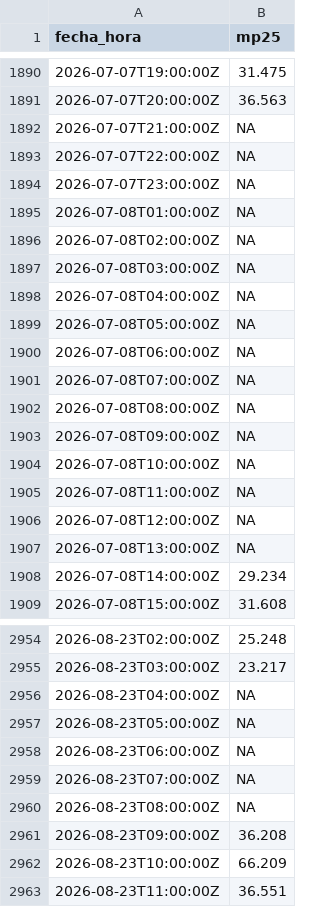
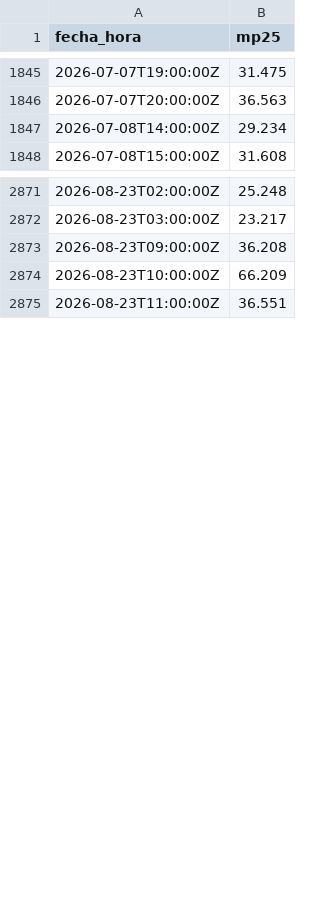
Before and after one commit to moliveraf/proyecto-final-mp25, a CSV file: 00_Datos/02_Datos_procesados/Sensores_bajo_costo/Sensor_CH56.csv, drawn as a sheet; only a part is shown, gaps mark what is left out; the diff covers the shown part only.

```diff
--- a/00_Datos/02_Datos_procesados/Sensores_bajo_costo/Sensor_CH56.csv
+++ b/00_Datos/02_Datos_procesados/Sensores_bajo_costo/Sensor_CH56.csv
@@ -1891,18 +1846,2 @@ fecha_hora,mp25
 2026-07-07T20:00:00Z,36.563
-2026-07-07T21:00:00Z,NA
-2026-07-07T22:00:00Z,NA
-2026-07-07T23:00:00Z,NA
-2026-07-08T01:00:00Z,NA
-2026-07-08T02:00:00Z,NA
-2026-07-08T03:00:00Z,NA
-2026-07-08T04:00:00Z,NA
-2026-07-08T05:00:00Z,NA
-2026-07-08T06:00:00Z,NA
-2026-07-08T07:00:00Z,NA
-2026-07-08T08:00:00Z,NA
-2026-07-08T09:00:00Z,NA
-2026-07-08T10:00:00Z,NA
-2026-07-08T11:00:00Z,NA
-2026-07-08T12:00:00Z,NA
-2026-07-08T13:00:00Z,NA
 2026-07-08T14:00:00Z,29.234
@@ -2955,7 +2872,2 @@ fecha_hora,mp25
 2026-08-23T03:00:00Z,23.217
-2026-08-23T04:00:00Z,NA
-2026-08-23T05:00:00Z,NA
-2026-08-23T06:00:00Z,NA
-2026-08-23T07:00:00Z,NA
-2026-08-23T08:00:00Z,NA
 2026-08-23T09:00:00Z,36.208
```
Also changed, not shown: 70 removed rows elsewhere in this file, 00_Datos/02_Datos_procesados/SINCA/SINCA_Cerro_Navia.csv, 00_Datos/02_Datos_procesados/SINCA/SINCA_Parque_OHiggins.csv, 4 other files.
